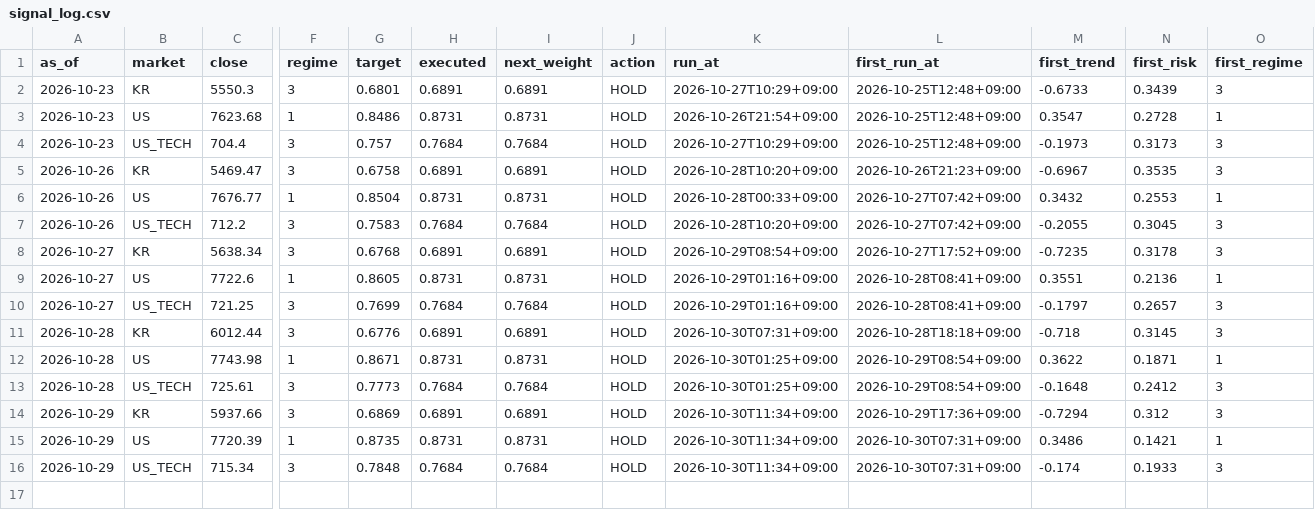
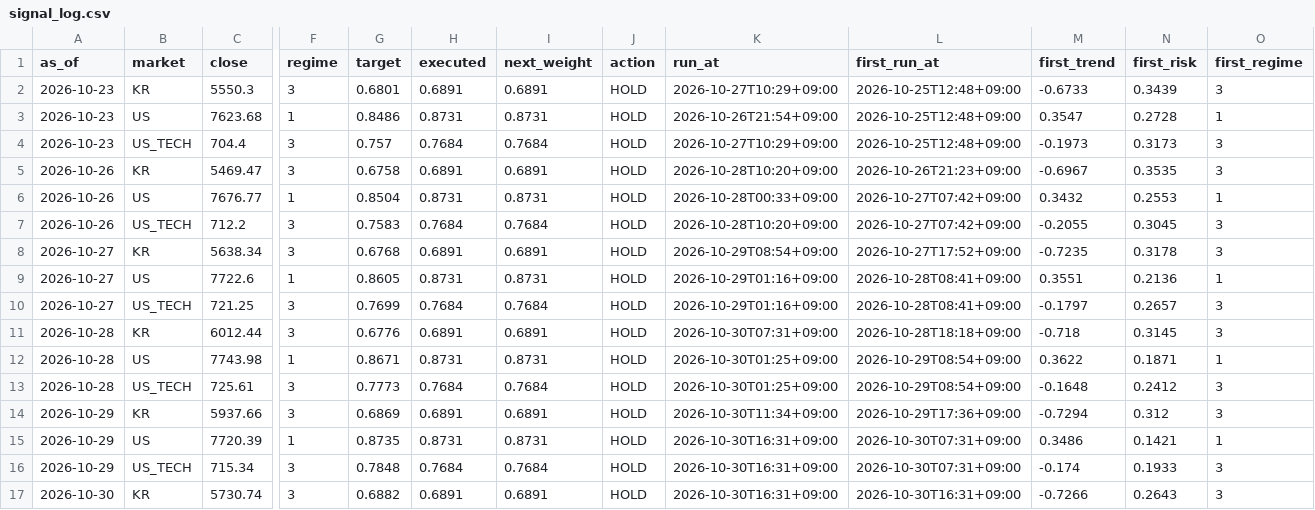
Before and after one commit to isk2026/beta-model, a CSV file: data/signal_log.csv, drawn as a sheet; only a part is shown, gaps mark what is left out; rows hold the shown columns only; the diff names each change by its address in the sheet, - before the commit and + after, or states it on an @@ line.

```diff
--- a/data/signal_log.csv
+++ b/data/signal_log.csv
-K15:K16 (run_at): 2026-10-30T11:34+09:00
+K15:K16 (run_at): 2026-10-30T16:31+09:00
+row 17: 2026-10-30 | KR | 5730.74 | 3 | 0.6882 | 0.6891 | 0.6891 | HOLD | 2026-10-30T16:31+09:00 | 2026-10-30T16:31+09:00 | -0.7266 | 0.2643 | 3
```
Also changed, not shown: 3 other files.
